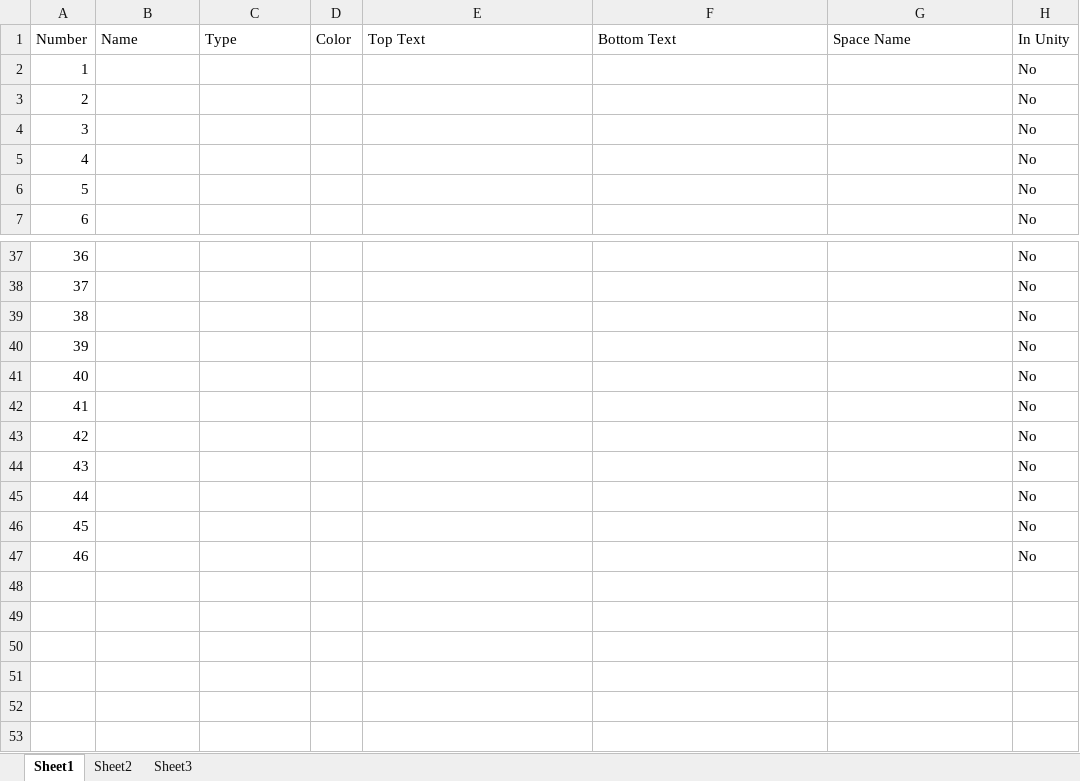
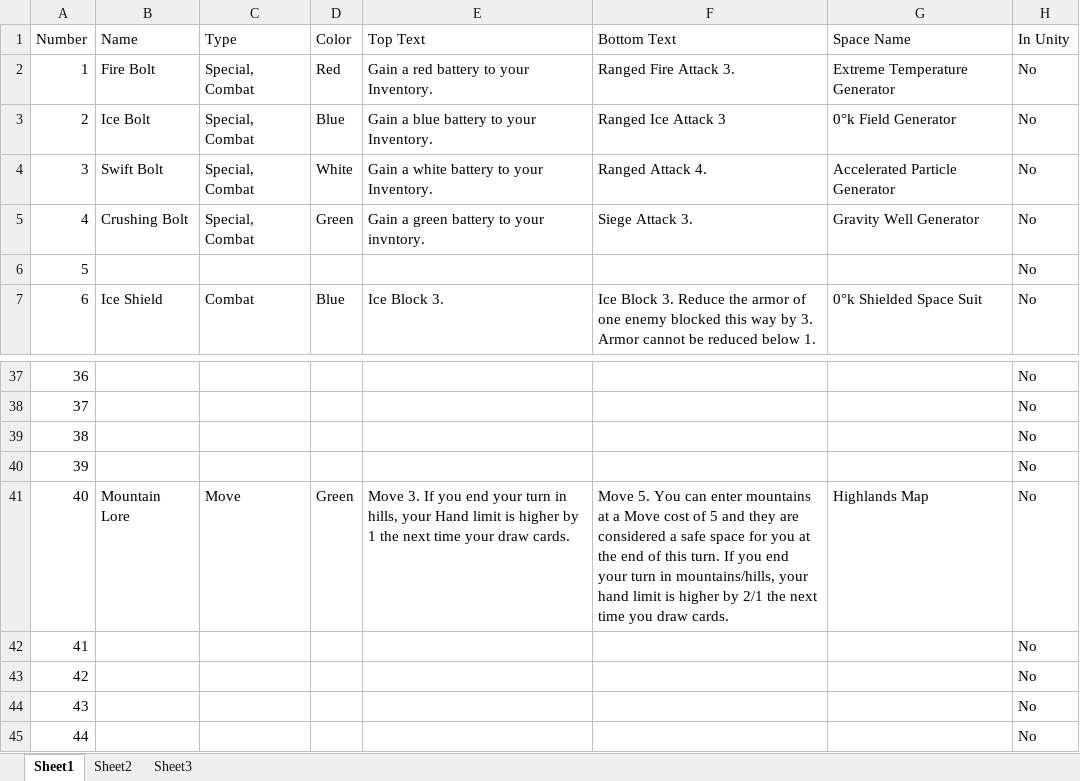
Before and after one commit to pat964/cmpt306, an Excel workbook: Cards/Advanced Action Cards/AdvancedActions.xlsx, sheet Sheet1, drawn as a sheet; only a part is shown, gaps mark what is left out; the shorter side is filled out with more unchanged rows; values as stored, in another font and other column widths than the file's, no borders; the diff covers the shown part only; the diff names each change by its address in the sheet, - before the commit and + after, or states it on an @@ line.

Commit message:
Added some more advanced action cards

```diff
--- a/Cards/Advanced Action Cards/AdvancedActions.xlsx (sheet Sheet1)
+++ b/Cards/Advanced Action Cards/AdvancedActions.xlsx (sheet Sheet1)
-B2 (Name): (empty)
+B2 (Name): Fire Bolt
-C2:C5 (Type): (empty)
+C2:C5 (Type): Special, Combat
-D2 (Color): (empty)
+D2 (Color): Red
-E2 (Top Text): (empty)
+E2 (Top Text): Gain a red battery to your Inventory.
-F2 (Bottom Text): (empty)
+F2 (Bottom Text): Ranged Fire Attack 3.
-G2 (Space Name): (empty)
+G2 (Space Name): Extreme Temperature Generator
-B3 (Name): (empty)
+B3 (Name): Ice Bolt
-D3 (Color): (empty)
+D3 (Color): Blue
-E3 (Top Text): (empty)
+E3 (Top Text): Gain a blue battery to your Inventory.
-F3 (Bottom Text): (empty)
+F3 (Bottom Text): Ranged Ice Attack 3
-G3 (Space Name): (empty)
+G3 (Space Name): 0°k Field Generator
-B4 (Name): (empty)
+B4 (Name): Swift Bolt
-D4 (Color): (empty)
+D4 (Color): White
-E4 (Top Text): (empty)
+E4 (Top Text): Gain a white battery to your Inventory.
-F4 (Bottom Text): (empty)
+F4 (Bottom Text): Ranged Attack 4.
-G4 (Space Name): (empty)
+G4 (Space Name): Accelerated Particle Generator
-B5 (Name): (empty)
+B5 (Name): Crushing Bolt
-D5 (Color): (empty)
+D5 (Color): Green
-E5 (Top Text): (empty)
+E5 (Top Text): Gain a green battery to your invntory.
-F5 (Bottom Text): (empty)
+F5 (Bottom Text): Siege Attack 3.
-G5 (Space Name): (empty)
+G5 (Space Name): Gravity Well Generator
-B7 (Name): (empty)
+B7 (Name): Ice Shield
-C7 (Type): (empty)
+C7 (Type): Combat
-D7 (Color): (empty)
+D7 (Color): Blue
-E7 (Top Text): (empty)
+E7 (Top Text): Ice Block 3.
-F7 (Bottom Text): (empty)
+F7 (Bottom Text): Ice Block 3. Reduce the armor of one enemy blocked this way by 3. Armor cannot be reduced below 1.
-G7 (Space Name): (empty)
+G7 (Space Name): 0°k Shielded Space Suit
-B41 (Name): (empty)
+B41 (Name): Mountain Lore
-C41 (Type): (empty)
+C41 (Type): Move
-D41 (Color): (empty)
+D41 (Color): Green
-E41 (Top Text): (empty)
+E41 (Top Text): Move 3. If you end your turn in hills, your Hand limit is higher by 1 the next time your draw cards.
-F41 (Bottom Text): (empty)
+F41 (Bottom Text): Move 5. You can enter mountains at a Move cost of 5 and they are considered a safe space for you at the end of this turn. If you end your turn in mountains/hills, your hand limit is higher by 2/1 the next time you draw cards.
-G41 (Space Name): (empty)
+G41 (Space Name): Highlands Map
```
Also changed, not shown: 74 edited cells elsewhere in this sheet.
